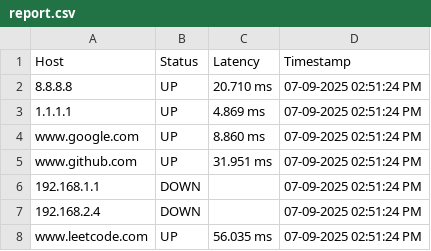
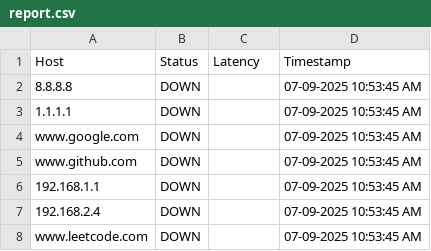
Before and after one commit to hamzah311/network-health-monitor, a CSV file: reports/report.csv, drawn as a sheet.

```diff
--- a/reports/report.csv
+++ b/reports/report.csv
@@ -1,8 +1,8 @@
 Host,Status,Latency,Timestamp
-8.8.8.8,UP,20.710 ms,07-09-2025   02:51:24 PM
-1.1.1.1,UP,4.869 ms,07-09-2025   02:51:24 PM
-www.google.com,UP,8.860 ms,07-09-2025   02:51:24 PM
-www.github.com,UP,31.951 ms,07-09-2025   02:51:24 PM
-192.168.1.1,DOWN,,07-09-2025   02:51:24 PM
-192.168.2.4,DOWN,,07-09-2025   02:51:24 PM
-www.leetcode.com,UP,56.035 ms,07-09-2025   02:51:24 PM
+8.8.8.8,DOWN,,07-09-2025   10:53:45 AM
+1.1.1.1,DOWN,,07-09-2025   10:53:45 AM
+www.google.com,DOWN,,07-09-2025   10:53:45 AM
+www.github.com,DOWN,,07-09-2025   10:53:45 AM
+192.168.1.1,DOWN,,07-09-2025   10:53:45 AM
+192.168.2.4,DOWN,,07-09-2025   10:53:45 AM
+www.leetcode.com,DOWN,,07-09-2025   10:53:45 AM
```
Also changed, not shown: 1 other file.
